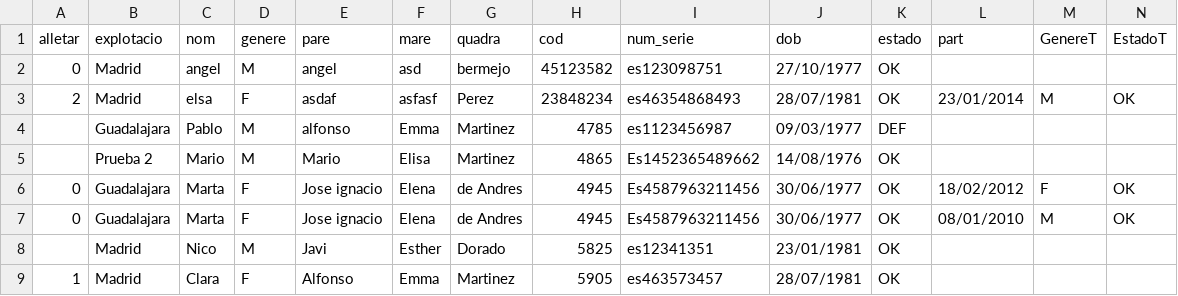
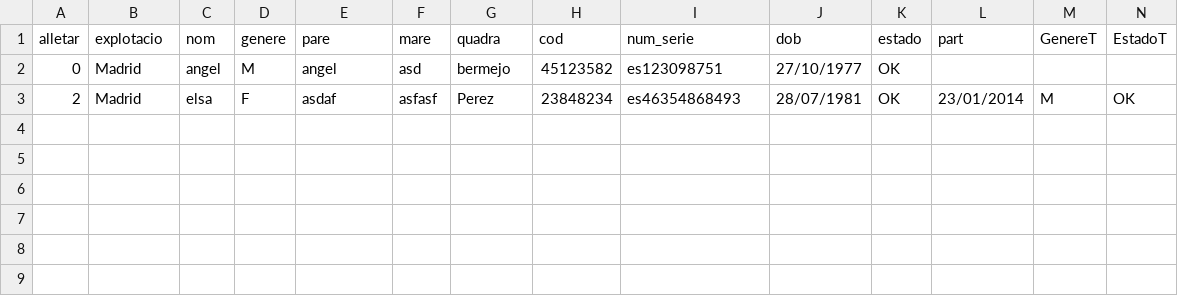
Before and after one commit to pablis77/masclet-imperi-web, a CSV file: backend/database/pruebaampliacion.csv, drawn as a sheet; the diff names each change by its address in the sheet, - before the commit and + after, or states it on an @@ line.

```diff
--- a/backend/database/pruebaampliacion.csv
+++ b/backend/database/pruebaampliacion.csv
-row 4:  | Guadalajara | Pablo | M | alfonso | Emma | Martinez | 4785 | es1123456987 | 09/03/1977 | DEF
-row 5:  | Prueba 2 | Mario | M | Mario | Elisa | Martinez | 4865 | Es1452365489662 | 14/08/1976 | OK
-row 6: 0 | Guadalajara | Marta | F | Jose ignacio | Elena | de Andres | 4945 | Es4587963211456 | 30/06/1977 | OK | 18/02/2012 | F | OK
-row 7: 0 | Guadalajara | Marta | F | Jose ignacio | Elena | de Andres | 4945 | Es4587963211456 | 30/06/1977 | OK | 08/01/2010 | M | OK
-row 8:  | Madrid | Nico | M | Javi | Esther | Dorado | 5825 | es12341351 | 23/01/1981 | OK
-row 9: 1 | Madrid | Clara | F | Alfonso | Emma | Martinez | 5905 | es463573457 | 28/07/1981 | OK
```
Also changed, not shown: 13 other files.
